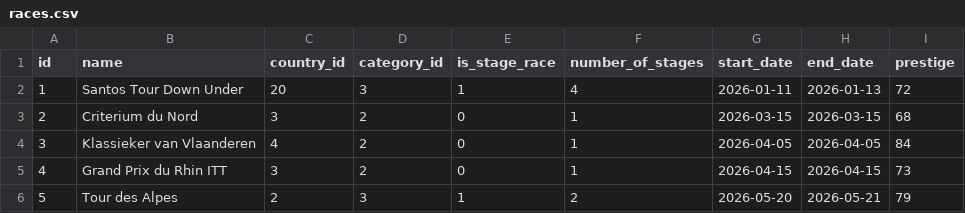
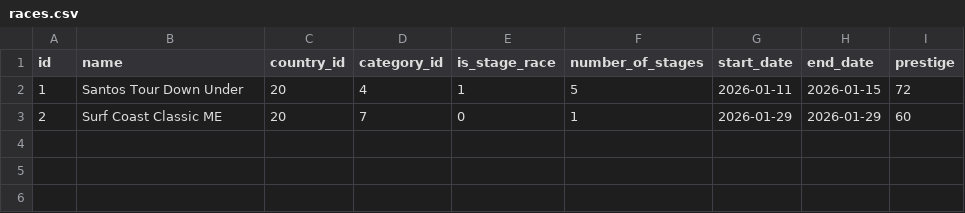
Before and after one commit to michaelkrinningersg-coder/velo, a CSV file: data/csv/races.csv, drawn as a sheet.

```diff
--- a/data/csv/races.csv
+++ b/data/csv/races.csv
@@ -1,6 +1,3 @@
 id,name,country_id,category_id,is_stage_race,number_of_stages,start_date,end_date,prestige
-1,Santos Tour Down Under,20,3,1,4,2026-01-11,2026-01-13,72
-2,Criterium du Nord,3,2,0,1,2026-03-15,2026-03-15,68
-3,Klassieker van Vlaanderen,4,2,0,1,2026-04-05,2026-04-05,84
-4,Grand Prix du Rhin ITT,3,2,0,1,2026-04-15,2026-04-15,73
-5,Tour des Alpes,2,3,1,2,2026-05-20,2026-05-21,79
+1,Santos Tour Down Under,20,4,1,5,2026-01-11,2026-01-15,72
+2,Surf Coast Classic ME,20,7,0,1,2026-01-29,2026-01-29,60
```
Also changed, not shown: data/csv/race_categories_bonus.csv, data/csv/stages.csv, 32 other files.
